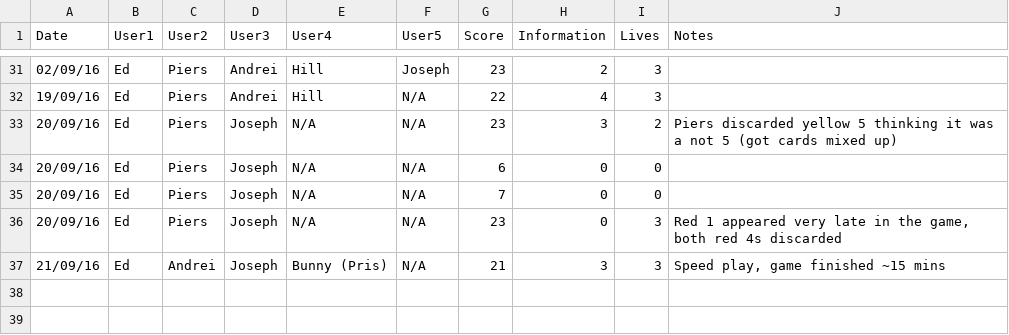
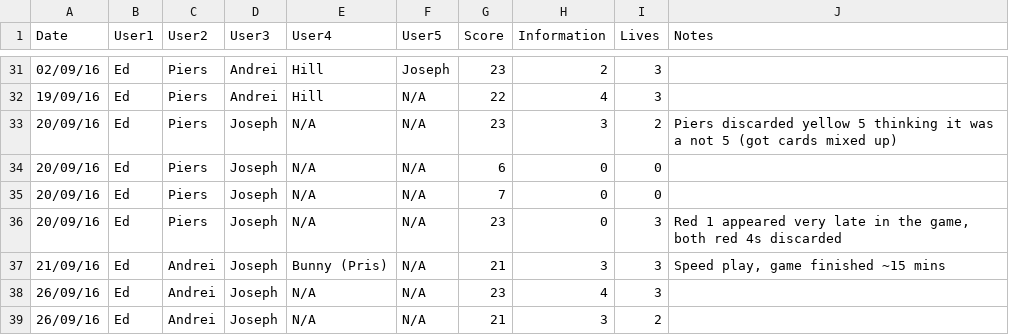
Before and after one commit to hopshackle/hanabiEngine, a CSV file: research/humans.csv, drawn as a sheet; only a part is shown, gaps mark what is left out.

Commit message:
more games

```diff
--- a/research/humans.csv
+++ b/research/humans.csv
@@ -37 +37,3 @@ Date,User1,User2,User3,User4,User5,Score,Information,Lives,Notes
 21/09/16,Ed,Andrei,Joseph,Bunny (Pris),N/A,21,3,3,"Speed play, game finished ~15 mins"
+26/09/16,Ed,Andrei,Joseph,N/A,N/A,23,4,3,
+26/09/16,Ed,Andrei,Joseph,N/A,N/A,21,3,2,
```
